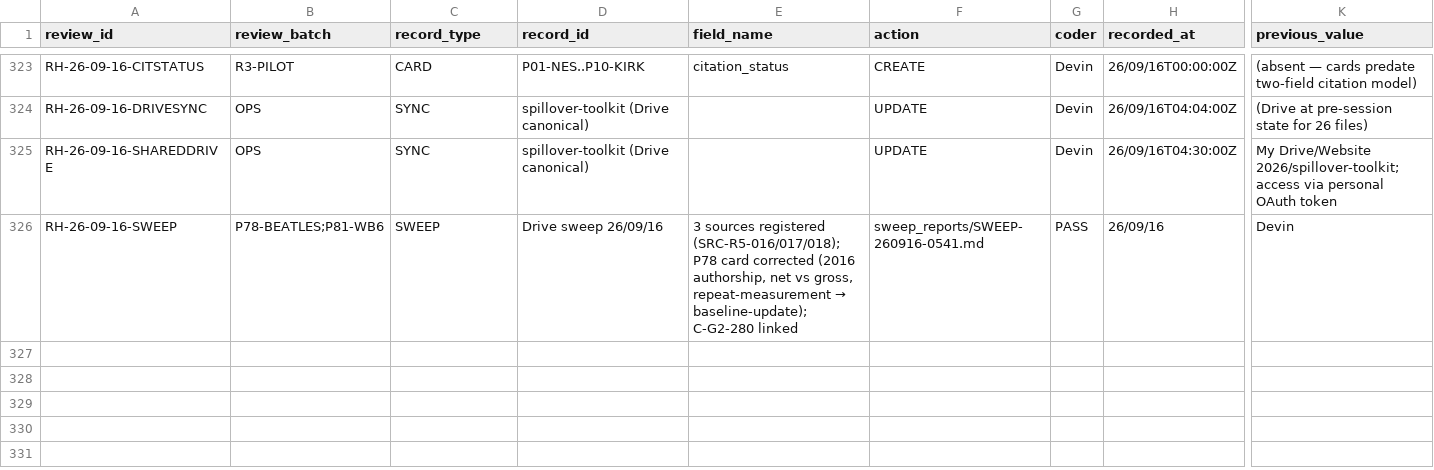
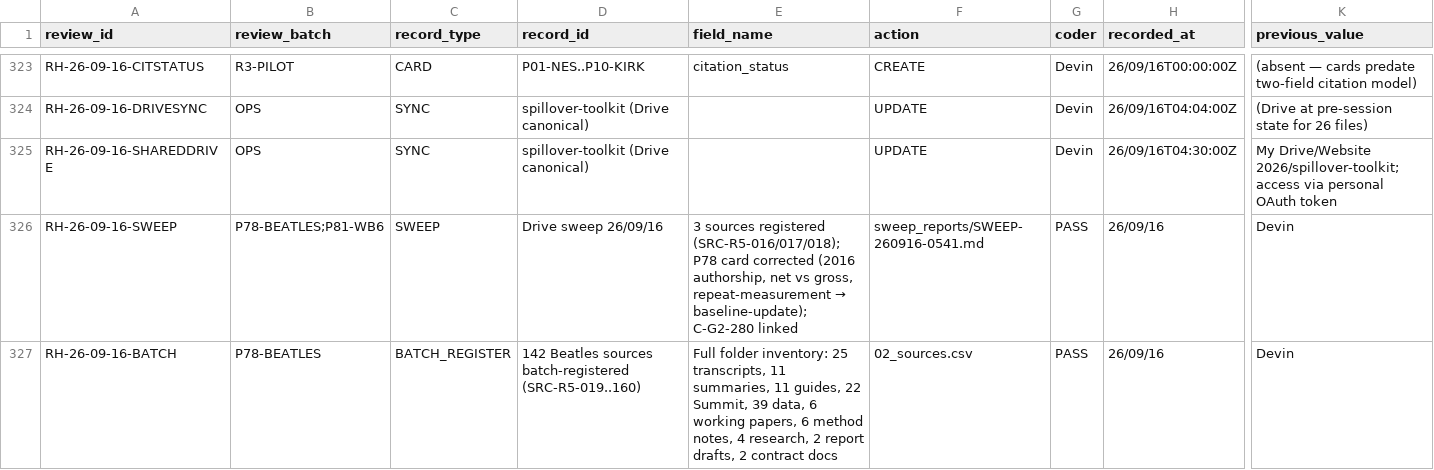
Before and after one commit to iainbe/ProjectClassifier, a CSV file: 10_review_history.csv, drawn as a sheet; only a part is shown, gaps mark what is left out; rows hold the shown columns only; the diff names each change by its address in the sheet, - before the commit and + after, or states it on an @@ line.

```diff
--- a/10_review_history.csv
+++ b/10_review_history.csv
+row 327: RH-26-09-16-BATCH | P78-BEATLES | BATCH_REGISTER | 142 Beatles sources batch-registered (SRC-R5-019..160) | Full folder inventory: 25 transcripts, 11 summaries, 11 guides, 22 Summit, 39 data, 6 working papers, 6 method notes, 4 research, 2 report drafts, 2 contract docs | 02_sources.csv | PASS | 26/09/16 | Devin
```
Also changed, not shown: 4 other files.
